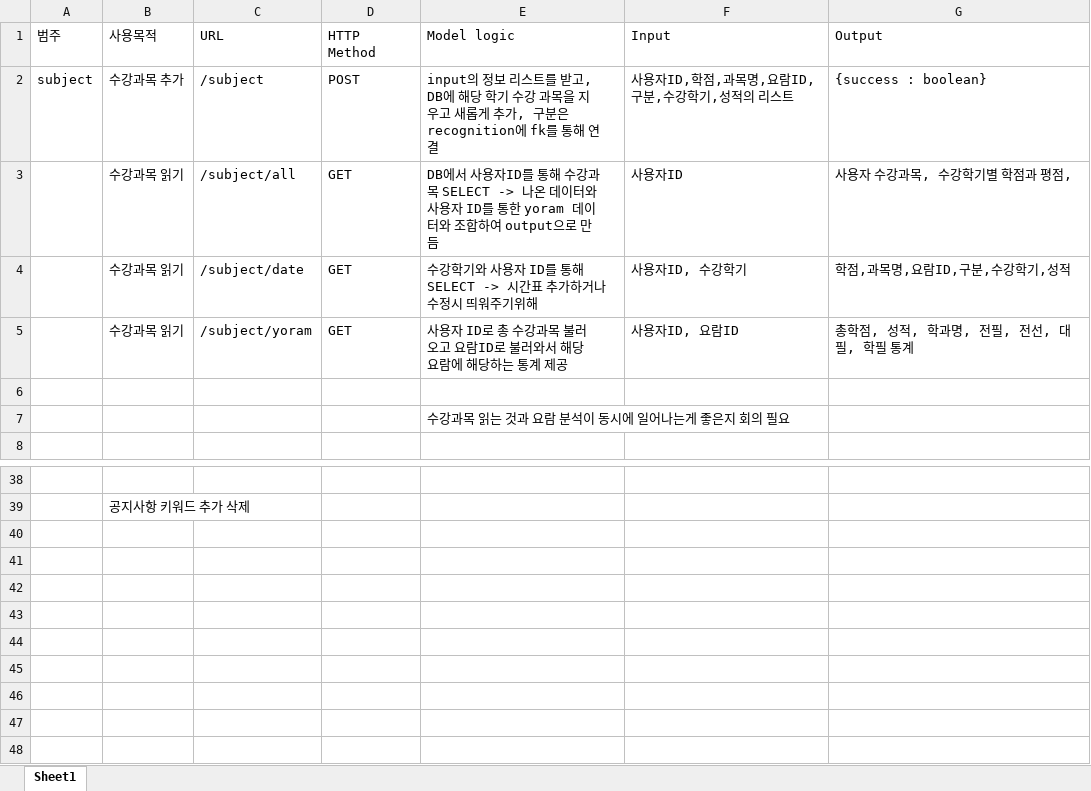
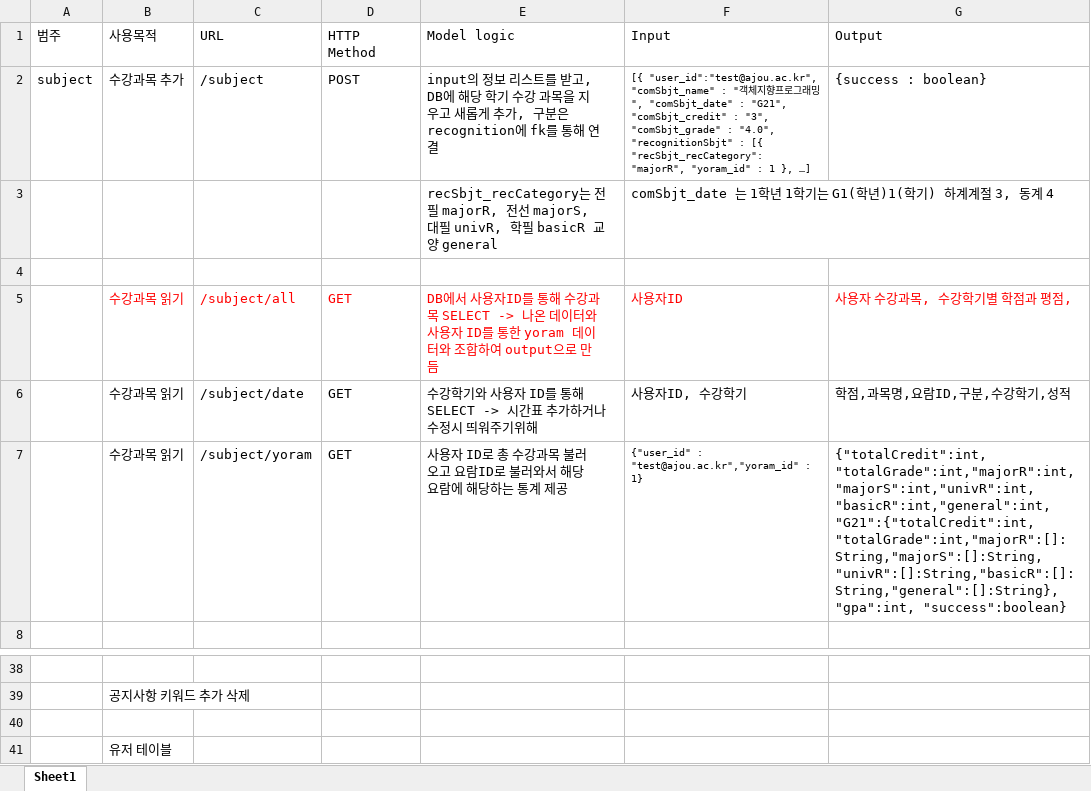
Before and after one commit to HyoTaek-Jang/ajouyoram, an Excel workbook: 2차 기획 및 테이블 구성/요라밍API명세.xlsx, sheet Sheet1, drawn as a sheet; only a part is shown, gaps mark what is left out; values as stored, in another font and other column widths than the file's, no borders; removed rows and columns are numbered as before the commit, all else as after; the diff names each change by its address in the sheet, - before the commit and + after, or states it on an @@ line.

Commit message:
[ADD] 학기별 수강과목 get 시행착오 기록

```diff
--- a/2차 기획 및 테이블 구성/요라밍API명세.xlsx (sheet Sheet1)
+++ b/2차 기획 및 테이블 구성/요라밍API명세.xlsx (sheet Sheet1)
-F2 (Input): 사용자ID,학점,과목명,요람ID,구분,수강학기,성적의 리스트
+F2 (Input): [{ "user_id":"test@ajou.ac.kr", "comSbjt_name" : "객체지향프로그래밍", "comSbjt_date" : "G21", "comSbjt_credit" : "3", "comSbjt_grade" : "4.0", "recognitionSbjt" : [{ "recSbjt_recCategory": "majorR", "yoram_id" : 1 }, …]
@@ F2 text size: smaller @@
+row 3:  |  |  |  | recSbjt_recCategory는 전필 majorR, 전선 majorS, 대필 univR, 학필 basicR 교양 general | comSbjt_date 는 1학년 1학기는 G1(학년)1(학기) 하계계절 3, 동계 4
+row 4: (empty)
-B5:G5 text colour: black
+B5:G5 text colour: #FF0000
-F7 (Input): 사용자ID, 요람ID
+F7 (Input): {"user_id" : "test@ajou.ac.kr","yoram_id" : 1}
@@ F7 text size: smaller @@
-G7 (Output): 총학점, 성적, 학과명, 전필, 전선, 대필, 학필 통계
+G7 (Output): {"totalCredit":int,"totalGrade":int,"majorR":int,"majorS":int,"univR":int,"basicR":int,"general":int,"G21":{"totalCredit":int,"totalGrade":int,"majorR":[]:String,"majorS":[]:String,"univR":[]:String,"basicR":[]:String,"general":[]:String},"gpa":int, "success":boolean}
-row 6: (empty)
-row 7:  |  |  |  | 수강과목 읽는 것과 요람 분석이 동시에 일어나는게 좋은지 회의 필요
+row 40: (empty)
+row 41:  | 유저 테이블
```
Also changed, not shown: 1 other file.
